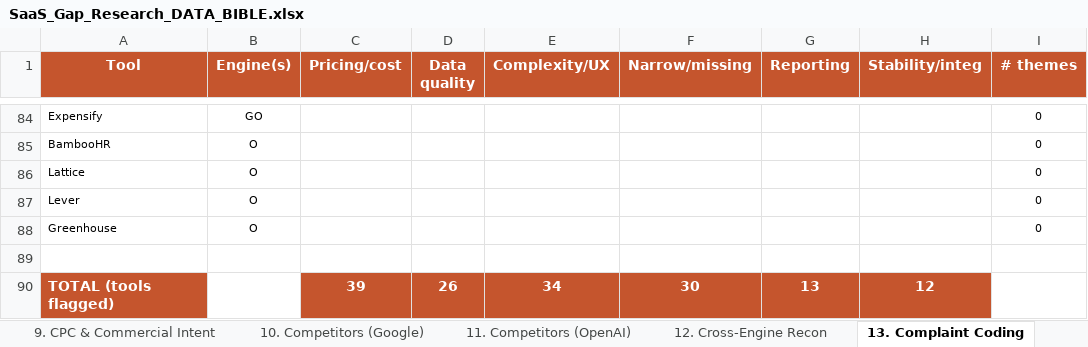
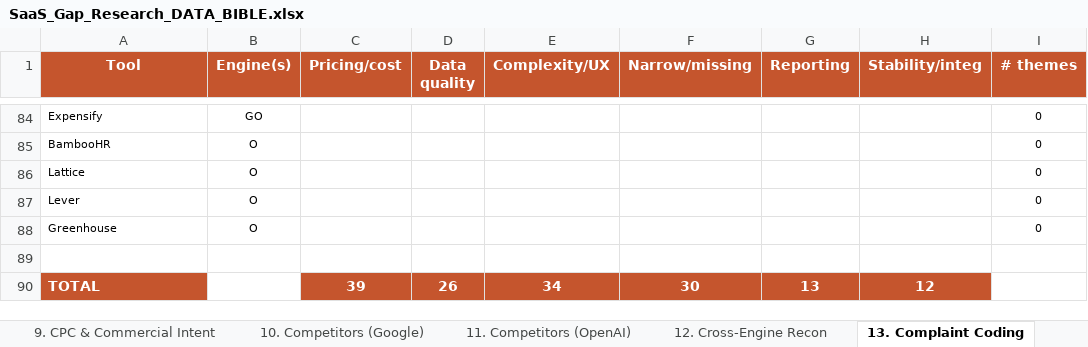
Before and after one commit to contact576/ppc-guru-prototype, an Excel workbook: SaaS_Gap_Research_DATA_BIBLE.xlsx, sheet 13. Complaint Coding, drawn as a sheet; only a part is shown, gaps mark what is left out; values as stored, in another font and other column widths than the file's, no borders; the diff names each change by its address in the sheet, - before the commit and + after, or states it on an @@ line.

```diff
--- a/SaaS_Gap_Research_DATA_BIBLE.xlsx (sheet 13. Complaint Coding)
+++ b/SaaS_Gap_Research_DATA_BIBLE.xlsx (sheet 13. Complaint Coding)
-A90 (Tool): TOTAL (tools flagged)
+A90 (Tool): TOTAL
```
Also changed, not shown: sheet 4. KW Worldwide, sheet 2. KW USA, sheet 3. KW Canada, sheet 6. Seasonality Digest, sheet 8. Growers & Decliners, sheet 16. Micro-Insights Log, 6 more sheets.
